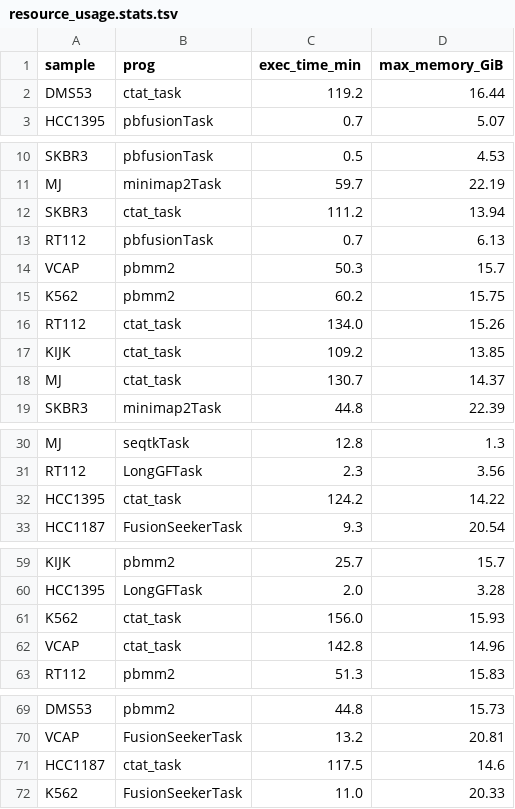
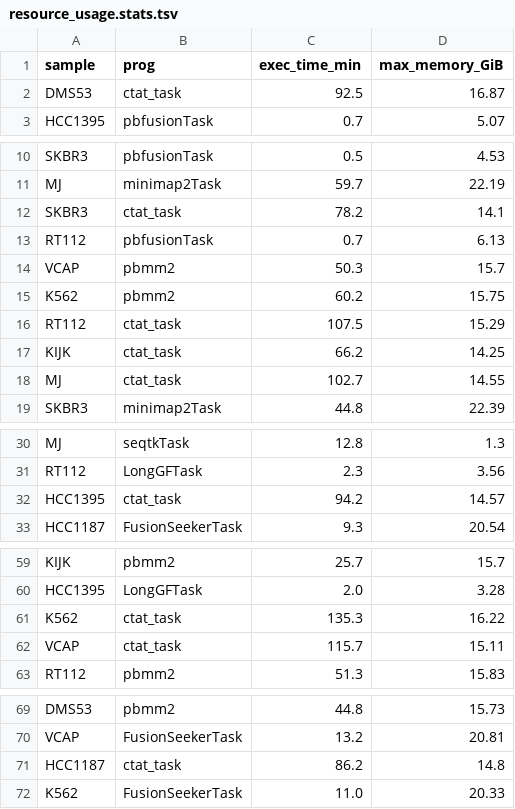
Before and after one commit to broadinstitute/CTAT-LRF-Paper, a TSV file: 5.Misc/5.2.fusion_workflow_resource_usages/resource_usage.stats.tsv, drawn as a sheet; only a part is shown, gaps mark what is left out.

Commit message:
revised resource usage stats for ctat LRF v1.0.0

```diff
--- a/5.Misc/5.2.fusion_workflow_resource_usages/resource_usage.stats.tsv
+++ b/5.Misc/5.2.fusion_workflow_resource_usages/resource_usage.stats.tsv
@@ -1,3 +1,3 @@
 sample	prog	exec_time_min	max_memory_GiB
-DMS53	ctat_task	119.2	16.44
+DMS53	ctat_task	92.5	16.87
 HCC1395	pbfusionTask	0.7	5.07
@@ -11,3 +11,3 @@ SKBR3	pbfusionTask	0.5	4.53
 MJ	minimap2Task	59.7	22.19
-SKBR3	ctat_task	111.2	13.94
+SKBR3	ctat_task	78.2	14.1
 RT112	pbfusionTask	0.7	6.13
@@ -15,5 +15,5 @@ VCAP	pbmm2	50.3	15.7
 K562	pbmm2	60.2	15.75
-RT112	ctat_task	134.0	15.26
-KIJK	ctat_task	109.2	13.85
-MJ	ctat_task	130.7	14.37
+RT112	ctat_task	107.5	15.29
+KIJK	ctat_task	66.2	14.25
+MJ	ctat_task	102.7	14.55
 SKBR3	minimap2Task	44.8	22.39
@@ -31,3 +31,3 @@ MJ	seqtkTask	12.8	1.3
 RT112	LongGFTask	2.3	3.56
-HCC1395	ctat_task	124.2	14.22
+HCC1395	ctat_task	94.2	14.57
 HCC1187	FusionSeekerTask	9.3	20.54
@@ -60,4 +60,4 @@ KIJK	pbmm2	25.7	15.7
 HCC1395	LongGFTask	2.0	3.28
-K562	ctat_task	156.0	15.93
-VCAP	ctat_task	142.8	14.96
+K562	ctat_task	135.3	16.22
+VCAP	ctat_task	115.7	15.11
 RT112	pbmm2	51.3	15.83
@@ -70,3 +70,3 @@ DMS53	pbmm2	44.8	15.73
 VCAP	FusionSeekerTask	13.2	20.81
-HCC1187	ctat_task	117.5	14.6
+HCC1187	ctat_task	86.2	14.8
 K562	FusionSeekerTask	11.0	20.33
```
Also changed, not shown: 13 other files.
